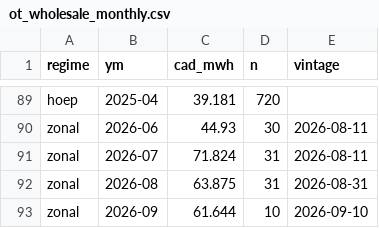
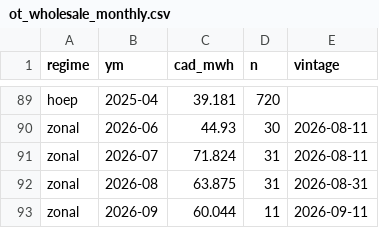
Before and after one commit to bnkim192/ieso-harvester, a CSV file: ot_wholesale_monthly.csv, drawn as a sheet; only a part is shown, gaps mark what is left out.

```diff
--- a/ot_wholesale_monthly.csv
+++ b/ot_wholesale_monthly.csv
@@ -92,2 +92,2 @@ zonal,2026-07,71.824,31,2026-08-11
 zonal,2026-08,63.875,31,2026-08-31
-zonal,2026-09,61.644,10,2026-09-10
+zonal,2026-09,60.044,11,2026-09-11
```
Also changed, not shown: 2 other files.
